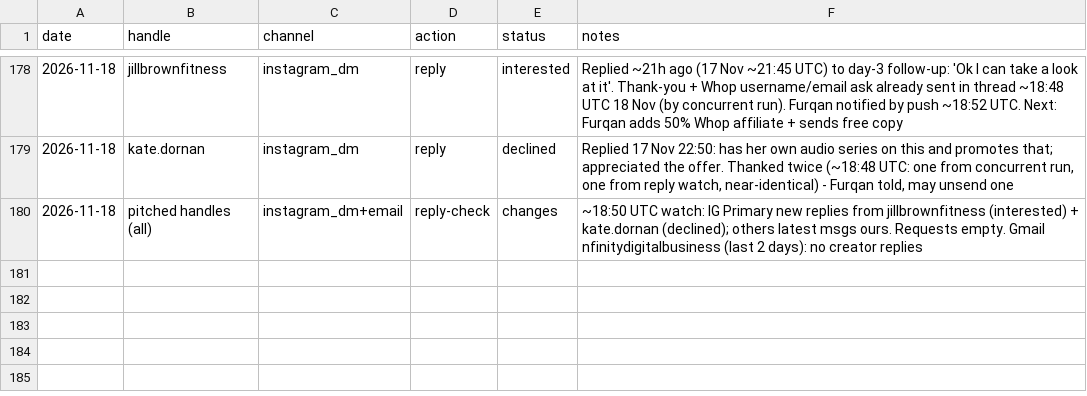
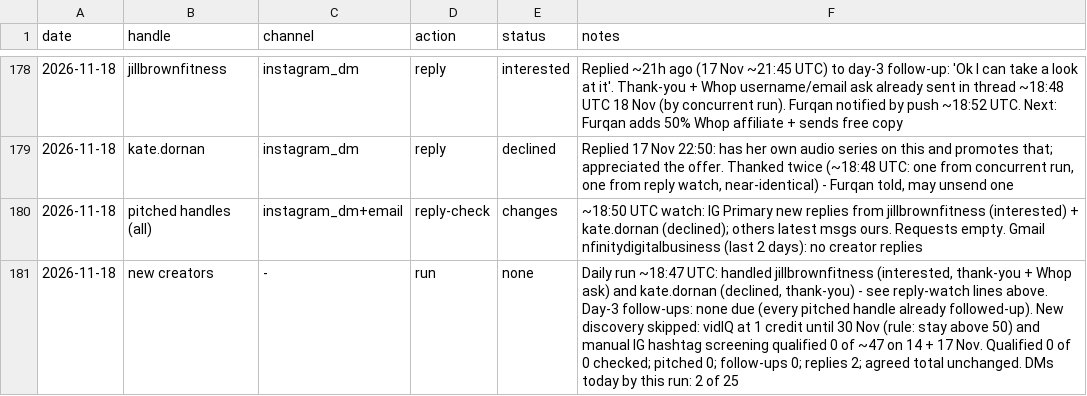
Before and after one commit to furqanaq/meriandcalm-social-instagram, a CSV file: outreach/outreach-log.csv, drawn as a sheet; only a part is shown, gaps mark what is left out; the diff names each change by its address in the sheet, - before the commit and + after, or states it on an @@ line.

```diff
--- a/outreach/outreach-log.csv
+++ b/outreach/outreach-log.csv
+row 181: 2026-11-18 | new creators | - | run | none | Daily run ~18:47 UTC: handled jillbrownfitness (interested, thank-you + Whop ask) and kate.dornan (declined, thank-you) - see reply-watch lines above. Day-3 follow-ups: none due (every pitched handle already followed-up). New discovery skipped: vidIQ at 1 credit until 30 Nov (rule: stay above 50) and manual IG hashtag screening qualified 0 of ~47 on 14 + 17 Nov. Qualified 0 of 0 checked; pitched 0; follow-ups 0; replies 2; agreed total unchanged. DMs today by this run: 2 of 25
```
